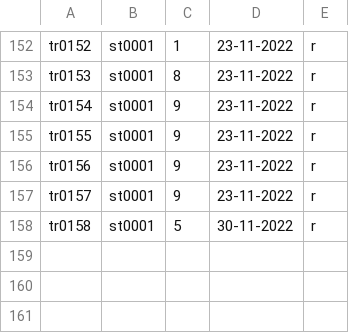
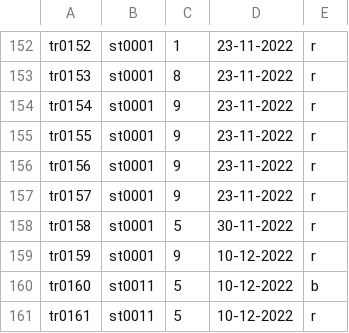
Before and after one commit to thecuriousjuel/Library-Management-System, a CSV file: data/all_transaction.csv, drawn as a sheet; only a part is shown, gaps mark what is left out; the diff names each change by its address in the sheet, - before the commit and + after, or states it on an @@ line.

```diff
--- a/data/all_transaction.csv
+++ b/data/all_transaction.csv
+row 159: tr0159 | st0001 | 9 | 10-12-2022 | r
+row 160: tr0160 | st0011 | 5 | 10-12-2022 | b
+row 161: tr0161 | st0011 | 5 | 10-12-2022 | r
```
Also changed, not shown: data/all_borrows.csv, data/books.csv, 6 other files.
